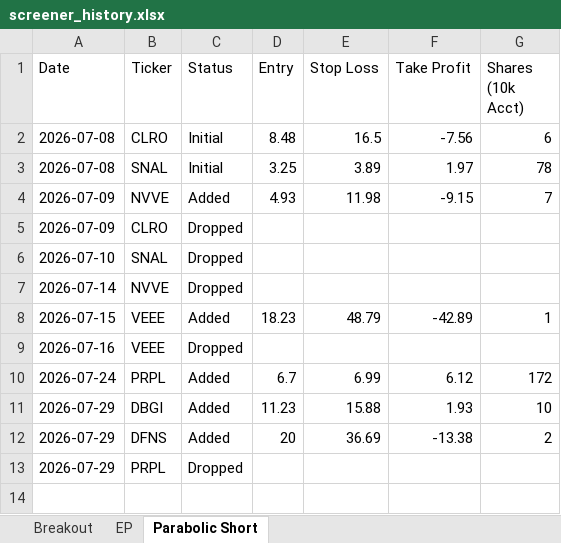
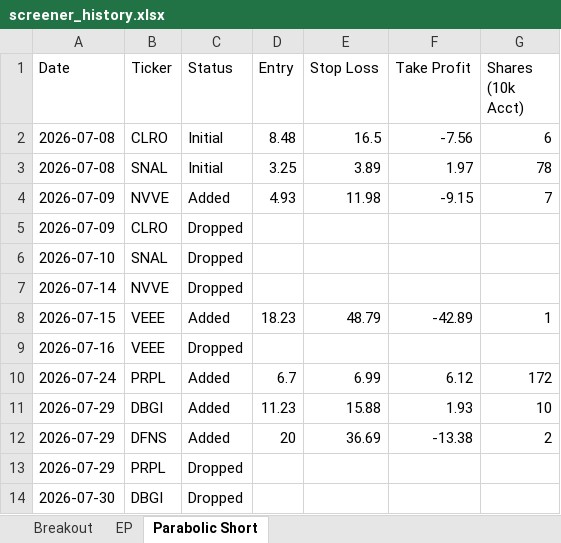
Before and after one commit to petarpanchev-lgtm/bug-free-umbrella, an Excel workbook: screener_history.xlsx, sheet Parabolic Short, drawn as a sheet; values as stored, in another font and other column widths than the file's, no borders; the diff names each change by its address in the sheet, - before the commit and + after, or states it on an @@ line.

```diff
--- a/screener_history.xlsx (sheet Parabolic Short)
+++ b/screener_history.xlsx (sheet Parabolic Short)
+row 14: 2026-07-30 | DBGI | Dropped
```
Also changed, not shown: sheet EP, sheet Breakout.
